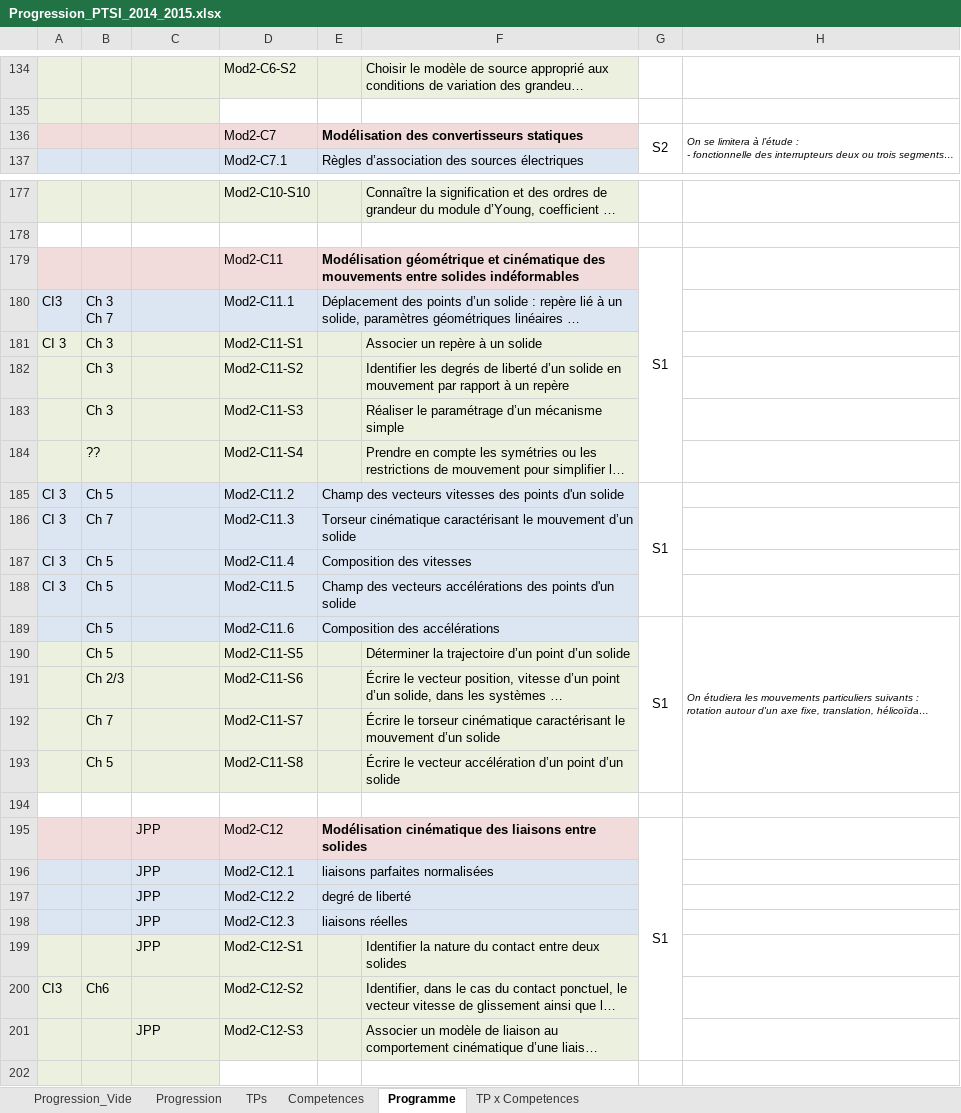
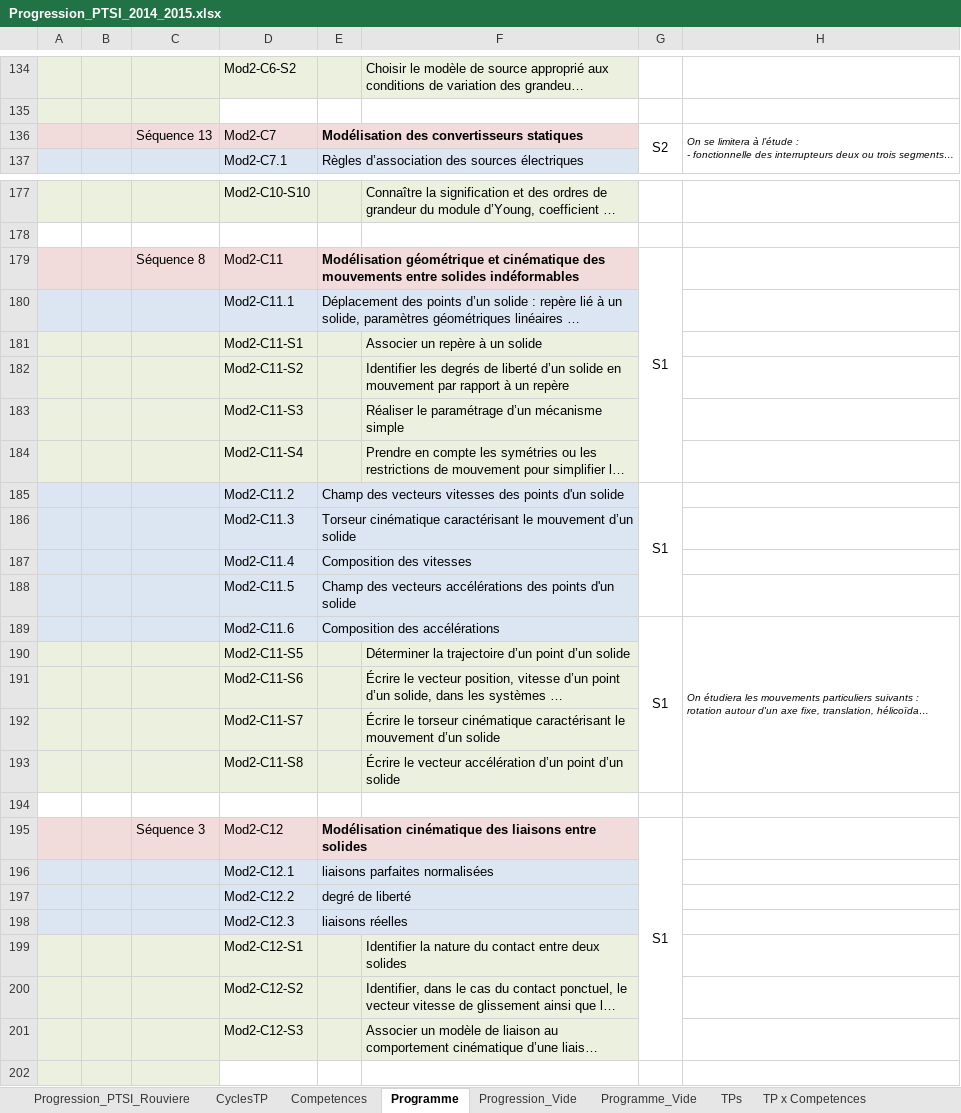
Before and after one commit to xpessoles/PTSI, an Excel workbook: Progression/Progression_PTSI_2014_2015.xlsx, sheet Programme, drawn as a sheet; only a part is shown, gaps mark what is left out; long unchanged cells end in …; values as stored, in another font and other column widths than the file's, no borders; ↵ is a line break in a cell; the diff covers the shown part only; the diff names each change by its address in the sheet, - before the commit and + after, or states it on an @@ line.

Commit message:
MAJ progression

```diff
--- a/Progression/Progression_PTSI_2014_2015.xlsx (sheet Programme)
+++ b/Progression/Progression_PTSI_2014_2015.xlsx (sheet Programme)
-sheet tab: Progression
+sheet tab: Progression_PTSI_Rouviere
+sheet tab: CyclesTP
+sheet tab: Programme_Vide
@@ sheet tab order changed: Progression_PTSI_Rouviere | CyclesTP | Competences | Programme | Progression_Vide | Programme_Vide | TPs | TP x Competences @@
-C136: (empty)
+C136: Séquence 13
-C179: (empty)
+C179: Séquence 8
-A180: CI3
+A180: (empty)
-B180: Ch 3 ↵ Ch 7
+B180: (empty)
-A181: CI 3
+A181: (empty)
-B181:B183: Ch 3
+B181:B183: (empty)
-B184: ??
+B184: (empty)
-A185:A188: CI 3
+A185:A188: (empty)
-B185: Ch 5
+B185: (empty)
-B186: Ch 7
+B186: (empty)
-B187:B190: Ch 5
+B187:B190: (empty)
-B191: Ch 2/3
+B191: (empty)
-B192: Ch 7
+B192: (empty)
-B193: Ch 5
+B193: (empty)
-C195: JPP
+C195: Séquence 3
-C196:C199: JPP
+C196:C199: (empty)
-A200: CI3
+A200: (empty)
-B200: Ch6
+B200: (empty)
-C201: JPP
+C201: (empty)
```
Also changed, not shown: 1 added row, 1 removed row and 145 edited cells elsewhere in this sheet, sheet TP x Competences, sheet Competences, charts or pictures.
